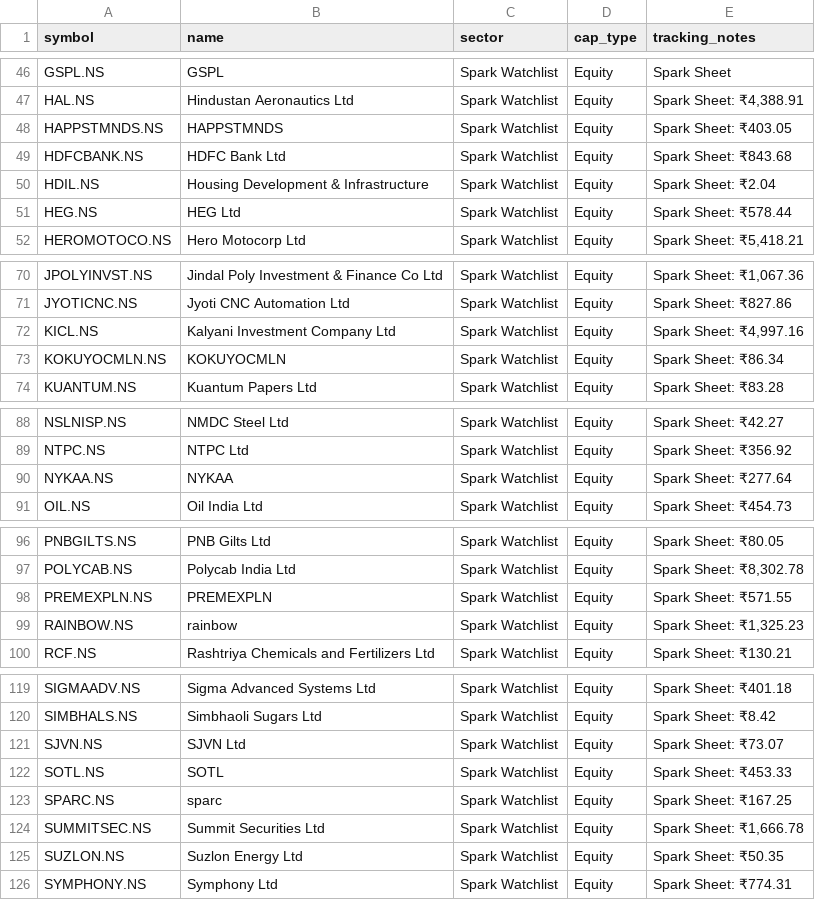
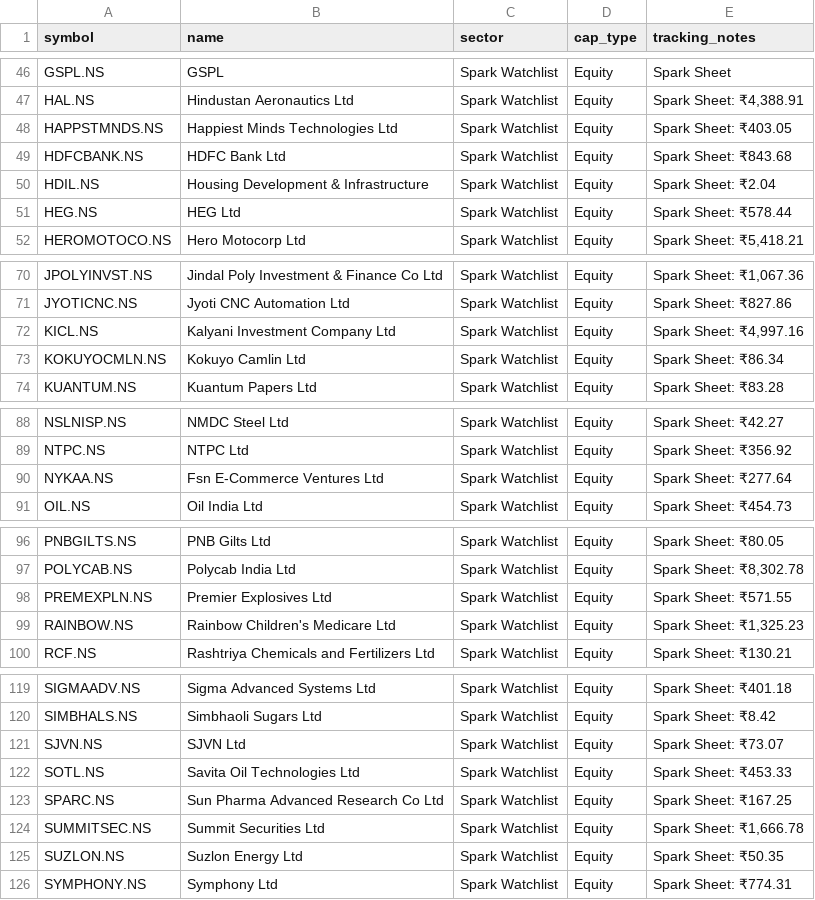
Before and after one commit to digant2207/indian-stock-analyzer, a CSV file: stocks.csv, drawn as a sheet; only a part is shown, gaps mark what is left out; the diff covers the shown part only.

```diff
--- a/stocks.csv
+++ b/stocks.csv
@@ -47,3 +47,3 @@ GSPL.NS,GSPL,Spark Watchlist,Equity,Spark Sheet
 HAL.NS,Hindustan Aeronautics Ltd,Spark Watchlist,Equity,"Spark Sheet: ₹4,388.91"
-HAPPSTMNDS.NS,HAPPSTMNDS,Spark Watchlist,Equity,Spark Sheet: ₹403.05
+HAPPSTMNDS.NS,Happiest Minds Technologies Ltd,Spark Watchlist,Equity,Spark Sheet: ₹403.05
 HDFCBANK.NS,HDFC Bank Ltd,Spark Watchlist,Equity,Spark Sheet: ₹843.68
@@ -72,3 +72,3 @@ JYOTICNC.NS,Jyoti CNC Automation Ltd,Spark Watchlist,Equity,Spark Sheet: ₹827.
 KICL.NS,Kalyani Investment Company Ltd,Spark Watchlist,Equity,"Spark Sheet: ₹4,997.16"
-KOKUYOCMLN.NS,KOKUYOCMLN,Spark Watchlist,Equity,Spark Sheet: ₹86.34
+KOKUYOCMLN.NS,Kokuyo Camlin Ltd,Spark Watchlist,Equity,Spark Sheet: ₹86.34
 KUANTUM.NS,Kuantum Papers Ltd,Spark Watchlist,Equity,Spark Sheet: ₹83.28
@@ -89,3 +89,3 @@ NSLNISP.NS,NMDC Steel Ltd,Spark Watchlist,Equity,Spark Sheet: ₹42.27
 NTPC.NS,NTPC Ltd,Spark Watchlist,Equity,Spark Sheet: ₹356.92
-NYKAA.NS,NYKAA,Spark Watchlist,Equity,Spark Sheet: ₹277.64
+NYKAA.NS,Fsn E-Commerce Ventures Ltd,Spark Watchlist,Equity,Spark Sheet: ₹277.64
 OIL.NS,Oil India Ltd,Spark Watchlist,Equity,Spark Sheet: ₹454.73
@@ -97,4 +97,4 @@ PNBGILTS.NS,PNB Gilts Ltd,Spark Watchlist,Equity,Spark Sheet: ₹80.05
 POLYCAB.NS,Polycab India Ltd,Spark Watchlist,Equity,"Spark Sheet: ₹8,302.78"
-PREMEXPLN.NS,PREMEXPLN,Spark Watchlist,Equity,Spark Sheet: ₹571.55
-RAINBOW.NS,rainbow,Spark Watchlist,Equity,"Spark Sheet: ₹1,325.23"
+PREMEXPLN.NS,Premier Explosives Ltd,Spark Watchlist,Equity,Spark Sheet: ₹571.55
+RAINBOW.NS,Rainbow Children's Medicare Ltd,Spark Watchlist,Equity,"Spark Sheet: ₹1,325.23"
 RCF.NS,Rashtriya Chemicals and Fertilizers Ltd,Spark Watchlist,Equity,Spark Sheet: ₹130.21
@@ -121,4 +121,4 @@ SIMBHALS.NS,Simbhaoli Sugars Ltd,Spark Watchlist,Equity,Spark Sheet: ₹8.42
 SJVN.NS,SJVN Ltd,Spark Watchlist,Equity,Spark Sheet: ₹73.07
-SOTL.NS,SOTL,Spark Watchlist,Equity,Spark Sheet: ₹453.33
-SPARC.NS,sparc,Spark Watchlist,Equity,Spark Sheet: ₹167.25
+SOTL.NS,Savita Oil Technologies Ltd,Spark Watchlist,Equity,Spark Sheet: ₹453.33
+SPARC.NS,Sun Pharma Advanced Research Co Ltd,Spark Watchlist,Equity,Spark Sheet: ₹167.25
 SUMMITSEC.NS,Summit Securities Ltd,Spark Watchlist,Equity,"Spark Sheet: ₹1,666.78"
```
Also changed, not shown: 13 edited cells elsewhere in this file, 6 other files.
